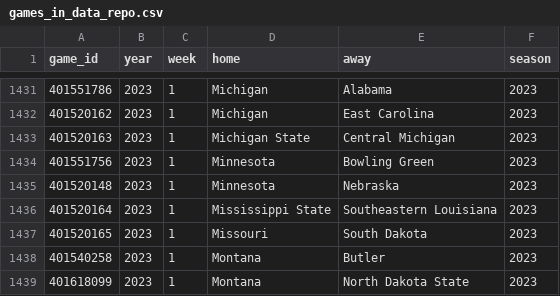
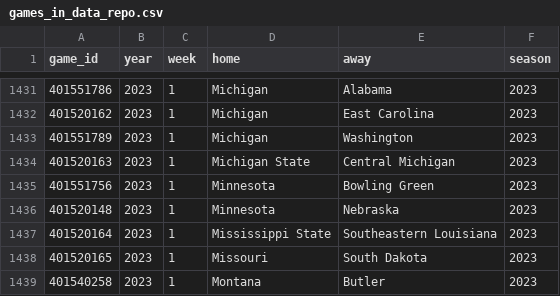
Before and after one commit to sportsdataverse/cfbfastR-data, a CSV file: data/games_in_data_repo.csv, drawn as a sheet; only a part is shown, gaps mark what is left out; the shorter side is filled out with more unchanged rows; the diff names each change by its address in the sheet, - before the commit and + after, or states it on an @@ line.

```diff
--- a/data/games_in_data_repo.csv
+++ b/data/games_in_data_repo.csv
+row 1433: 401551789 | 2023 | 1 | Michigan | Washington | 2023
```
Also changed, not shown: schedules/csv/cfb_schedules_2023.csv, 4 other files.
